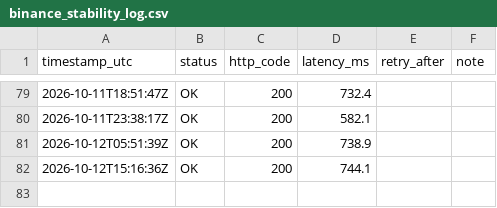
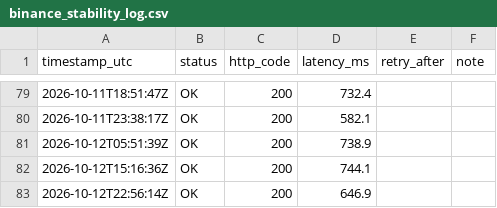
Before and after one commit to mariano-mrtn/pruebas-elt, a CSV file: docs/monitoring/binance_stability_log.csv, drawn as a sheet; only a part is shown, gaps mark what is left out.

```diff
--- a/docs/monitoring/binance_stability_log.csv
+++ b/docs/monitoring/binance_stability_log.csv
@@ -82 +82,2 @@ timestamp_utc,status,http_code,latency_ms,retry_after,note
 2026-10-12T15:16:36Z,OK,200,744.1,,
+2026-10-12T22:56:14Z,OK,200,646.9,,
```
